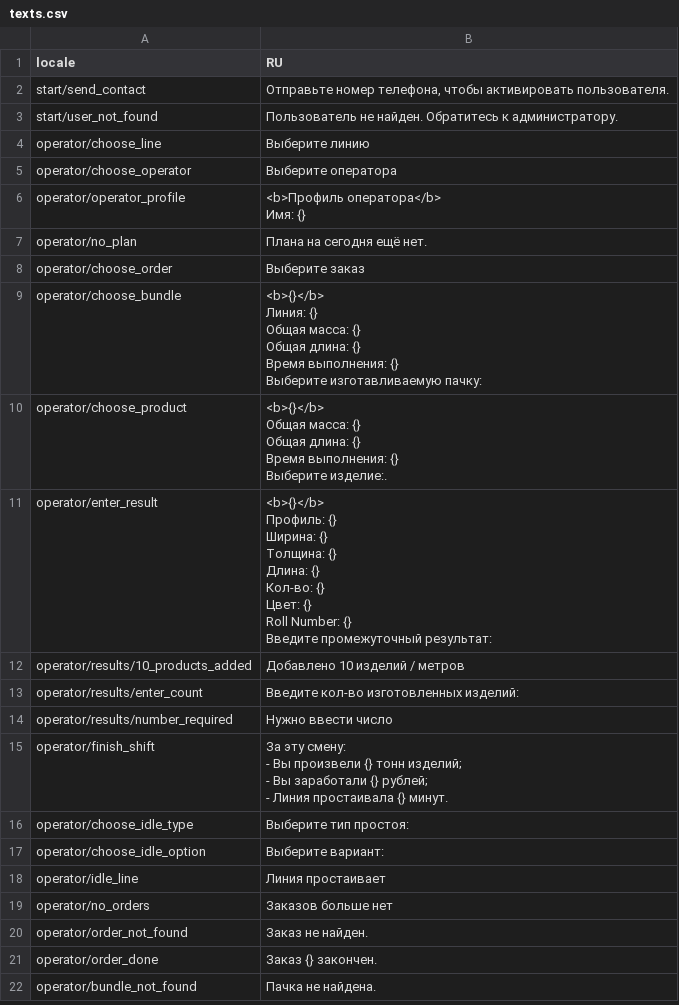
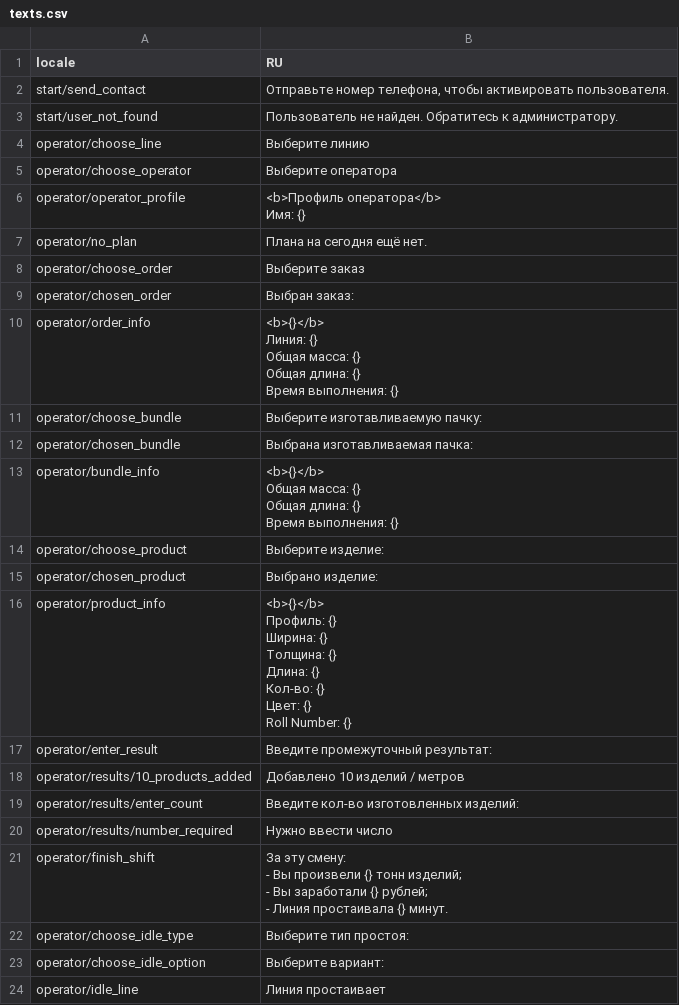
Before and after one commit to BigDanTheOne/manufactoring-demo, a CSV file: data/texts.csv, drawn as a sheet; only a part is shown; the shorter side is filled out with more unchanged rows.

Commit message:
add autostart last order/bundle/product

```diff
--- a/data/texts.csv
+++ b/data/texts.csv
@@ -10,28 +10,37 @@ operator/no_plan,Плана на сегодня ещё нет.
 operator/choose_order,Выберите заказ
-operator/choose_bundle,"<b>{}</b>
-
-Линия: {}
-Общая масса: {}
-Общая длина: {}
-Время выполнения: {}
-
-Выберите изготавливаемую пачку:"
-operator/choose_product,"<b>{}</b>
-
-Общая масса: {}
-Общая длина: {}
-Время выполнения: {}
-
-Выберите изделие:."
-operator/enter_result,"<b>{}</b>
-
-Профиль: {}
-Ширина: {}
-Толщина: {}
-Длина: {}
-Кол-во: {}
-Цвет: {}
-Roll Number: {}
-
-Введите промежуточный результат:"
+operator/chosen_order,"Выбран заказ:
+"
+operator/order_info,"<b>{}</b>
+
+Линия: {}
+Общая масса: {}
+Общая длина: {}
+Время выполнения: {}
+
+"
+operator/choose_bundle,Выберите изготавливаемую пачку:
+operator/chosen_bundle,"Выбрана изготавливаемая пачка:
+"
+operator/bundle_info,"<b>{}</b>
+
+Общая масса: {}
+Общая длина: {}
+Время выполнения: {}
+
+"
+operator/choose_product,Выберите изделие:
+operator/chosen_product,"Выбрано изделие:
+"
+operator/product_info,"<b>{}</b>
+
+Профиль: {}
+Ширина: {}
+Толщина: {}
+Длина: {}
+Кол-во: {}
+Цвет: {}
+Roll Number: {}
+
+"
+operator/enter_result,Введите промежуточный результат:
 operator/results/10_products_added,Добавлено 10 изделий / метров
```
Also changed, not shown: 12 other files.
